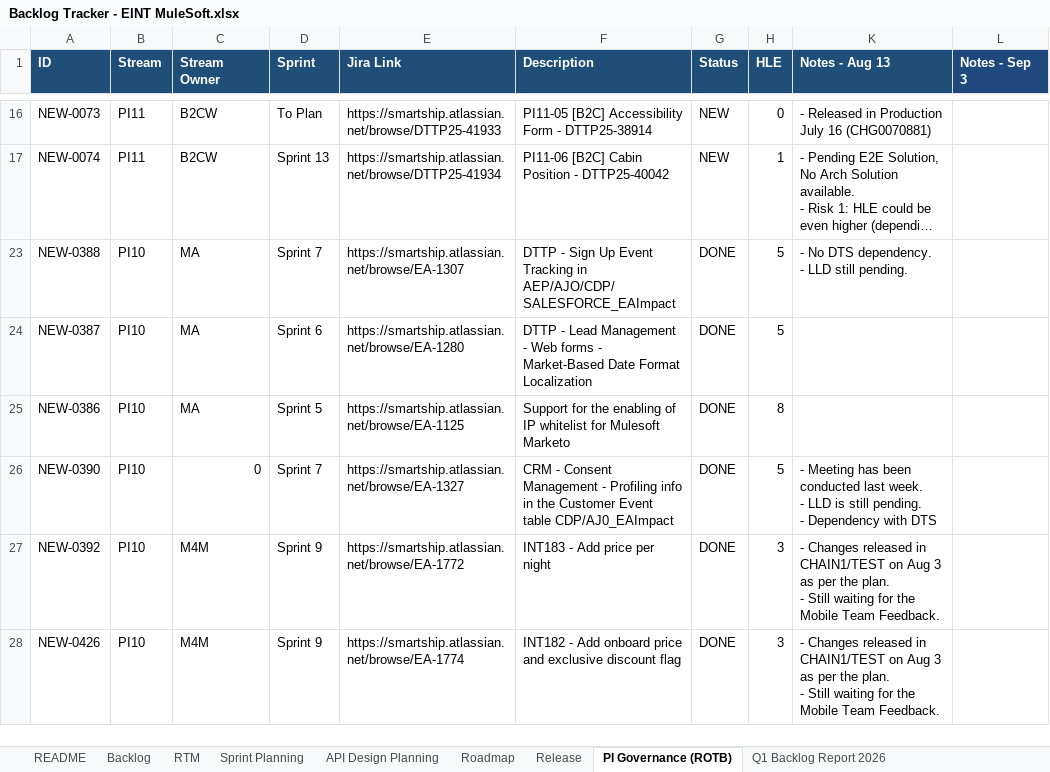
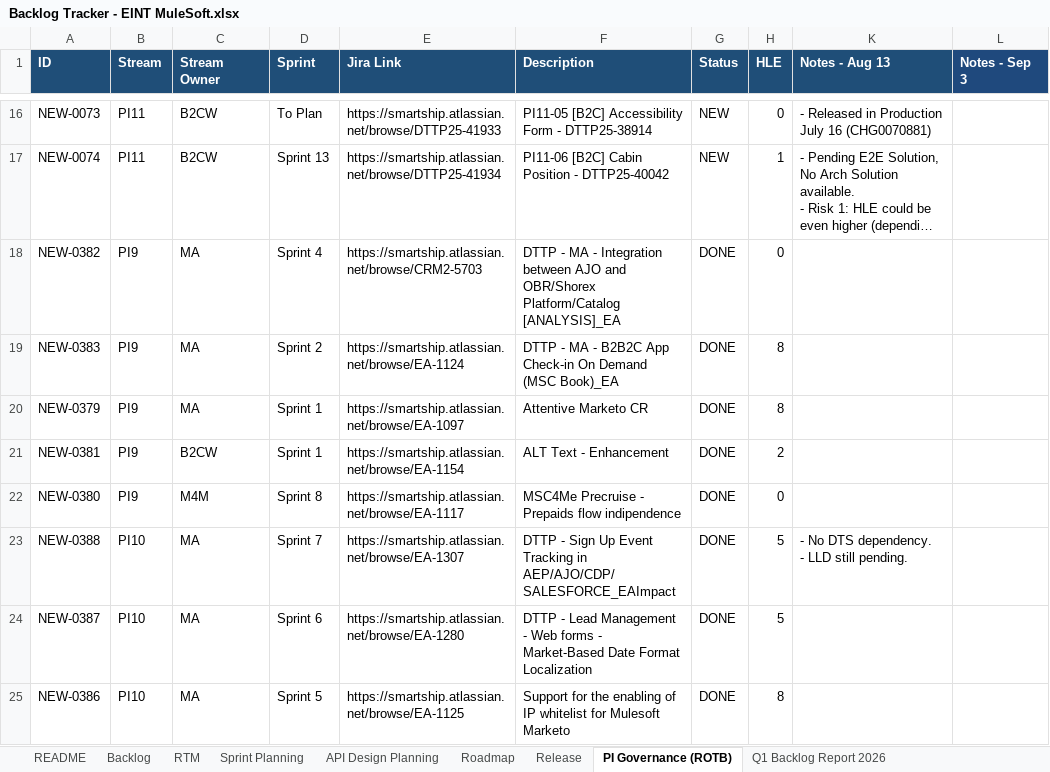
Before and after one commit to sasuepam/backlog-tracker, an Excel workbook: workbook/Backlog Tracker - EINT MuleSoft.xlsx, sheet PI Governance (ROTB), drawn as a sheet; only a part is shown, gaps mark what is left out; the shorter side is filled out with more unchanged rows; long unchanged cells end in …; values as stored, in another font and other column widths than the file's, no borders; table styles not drawn; the diff names each change by its address in the sheet, - before the commit and + after, or states it on an @@ line.

```diff
--- a/workbook/Backlog Tracker - EINT MuleSoft.xlsx (sheet PI Governance (ROTB))
+++ b/workbook/Backlog Tracker - EINT MuleSoft.xlsx (sheet PI Governance (ROTB))
@@ row 18 unhidden: NEW-0382 | PI9 | MA | Sprint 4 | https://smartship.atlassian.net/browse/CRM2-5703 | DTTP - MA - Integration between AJO and OBR/Shorex Platform/Catalog [ANALYSIS]_EA | DONE | 0 @@
@@ row 19 unhidden: NEW-0383 | PI9 | MA | Sprint 2 | https://smartship.atlassian.net/browse/EA-1124 | DTTP - MA - B2B2C App Check-in On Demand (MSC Book)_EA | DONE | 8 @@
@@ row 20 unhidden: NEW-0379 | PI9 | MA | Sprint 1 | https://smartship.atlassian.net/browse/EA-1097 | Attentive Marketo CR | DONE | 8 @@
@@ row 21 unhidden: NEW-0381 | PI9 | B2CW | Sprint 1 | https://smartship.atlassian.net/browse/EA-1154 | ALT Text - Enhancement | DONE | 2 @@
@@ row 22 unhidden: NEW-0380 | PI9 | M4M | Sprint 8 | https://smartship.atlassian.net/browse/EA-1117 | MSC4Me Precruise - Prepaids flow indipendence | DONE | 0 @@
```
Also changed, not shown: sheet Backlog, sheet API Design Planning, sheet Sprint Planning, sheet RTM, sheet Q3 Backlog Report 2026, sheet No scope for MS, hidden cells.
